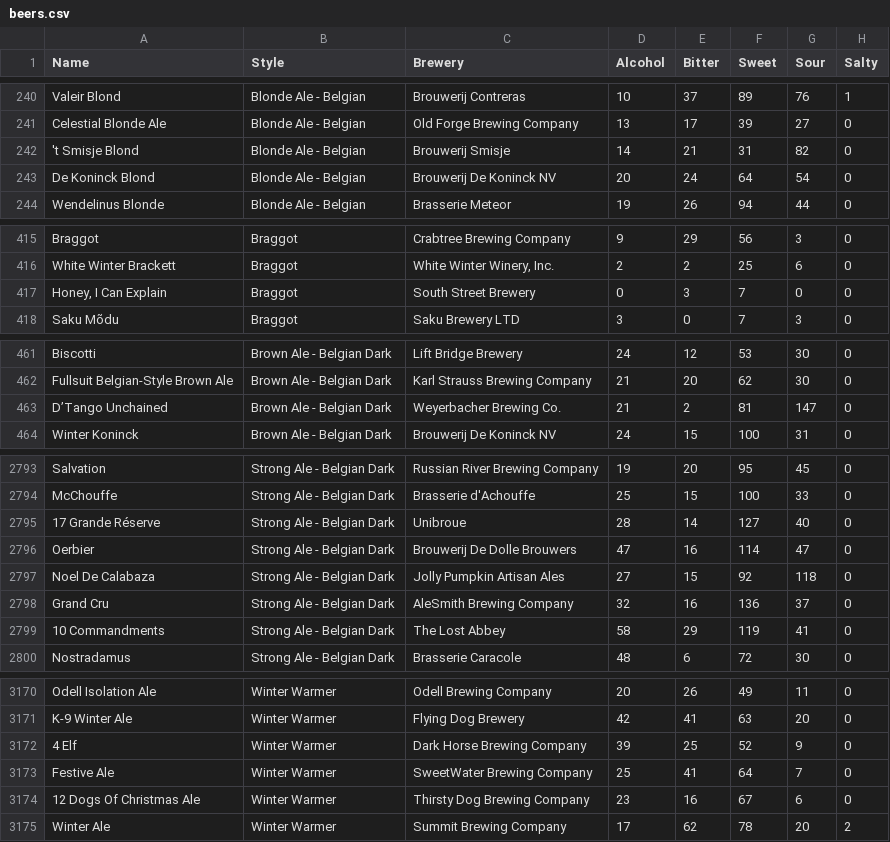
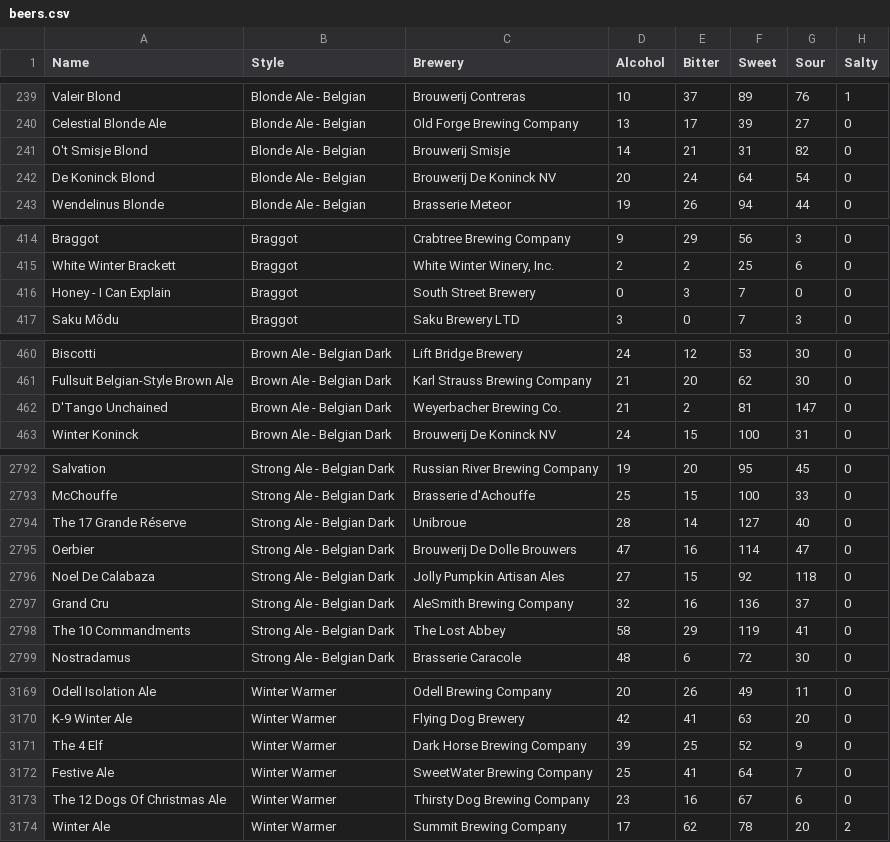
Before and after one commit to boris-perisset/c4ta-artwork, a CSV file: ml5/beerwizzard/model/beers.csv, drawn as a sheet; only a part is shown, gaps mark what is left out; addresses are those after the commit; the diff covers the shown part only; the diff names each change by its address in the sheet, - before the commit and + after, or states it on an @@ line.

```diff
--- a/ml5/beerwizzard/model/beers.csv
+++ b/ml5/beerwizzard/model/beers.csv
-A241 (Name): 't Smisje Blond
+A241 (Name): O't Smisje Blond
-A416 (Name): Honey, I Can Explain
+A416 (Name): Honey - I Can Explain
-A462 (Name): D’Tango Unchained
+A462 (Name): D'Tango Unchained
-A2794 (Name): 17 Grande Réserve
+A2794 (Name): The 17 Grande Réserve
-A2798 (Name): 10 Commandments
+A2798 (Name): The 10 Commandments
-A3171 (Name): 4 Elf
+A3171 (Name): The 4 Elf
-A3173 (Name): 12 Dogs Of Christmas Ale
+A3173 (Name): The 12 Dogs Of Christmas Ale
```
Also changed, not shown: 1 removed row and 83 edited cells elsewhere in this file, 6 other files.
